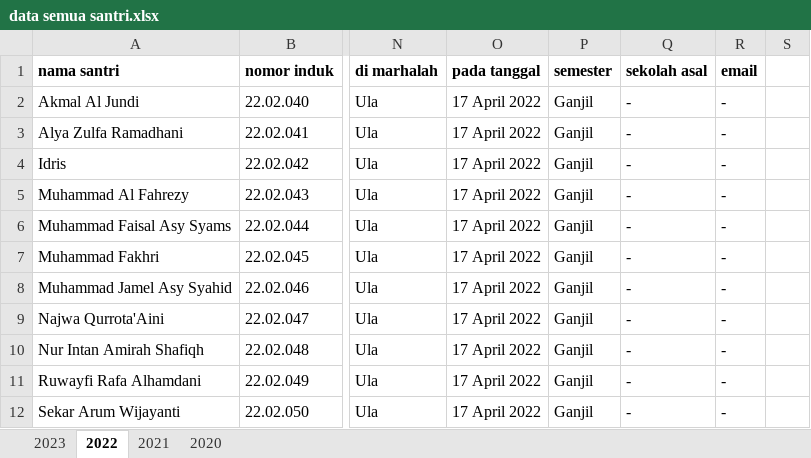
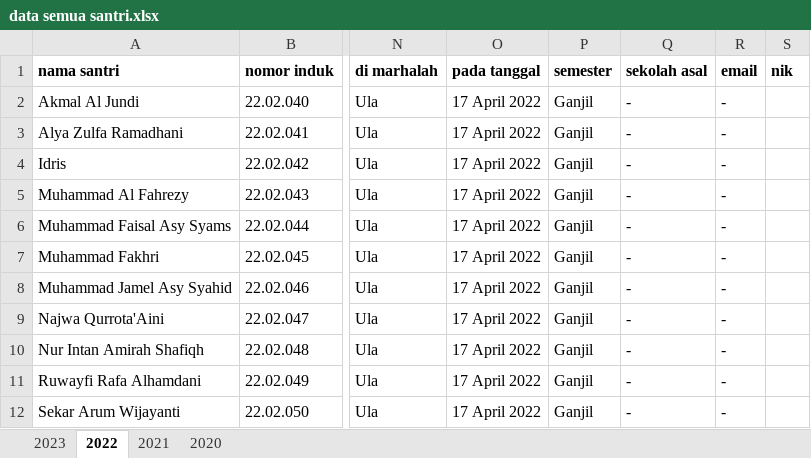
Before and after one commit to mzaini30/laptop, an Excel workbook: pesantren/data mabaiz/data semua santri.xlsx, sheet 2022, drawn as a sheet; only a part is shown, gaps mark what is left out; values as stored, in another font and other column widths than the file's, no borders; the diff names each change by its address in the sheet, - before the commit and + after, or states it on an @@ line.

```diff
--- a/pesantren/data mabaiz/data semua santri.xlsx (sheet 2022)
+++ b/pesantren/data mabaiz/data semua santri.xlsx (sheet 2022)
-S1: (empty)
+S1: nik
```
Also changed, not shown: sheet 2023, sheet 2021.
